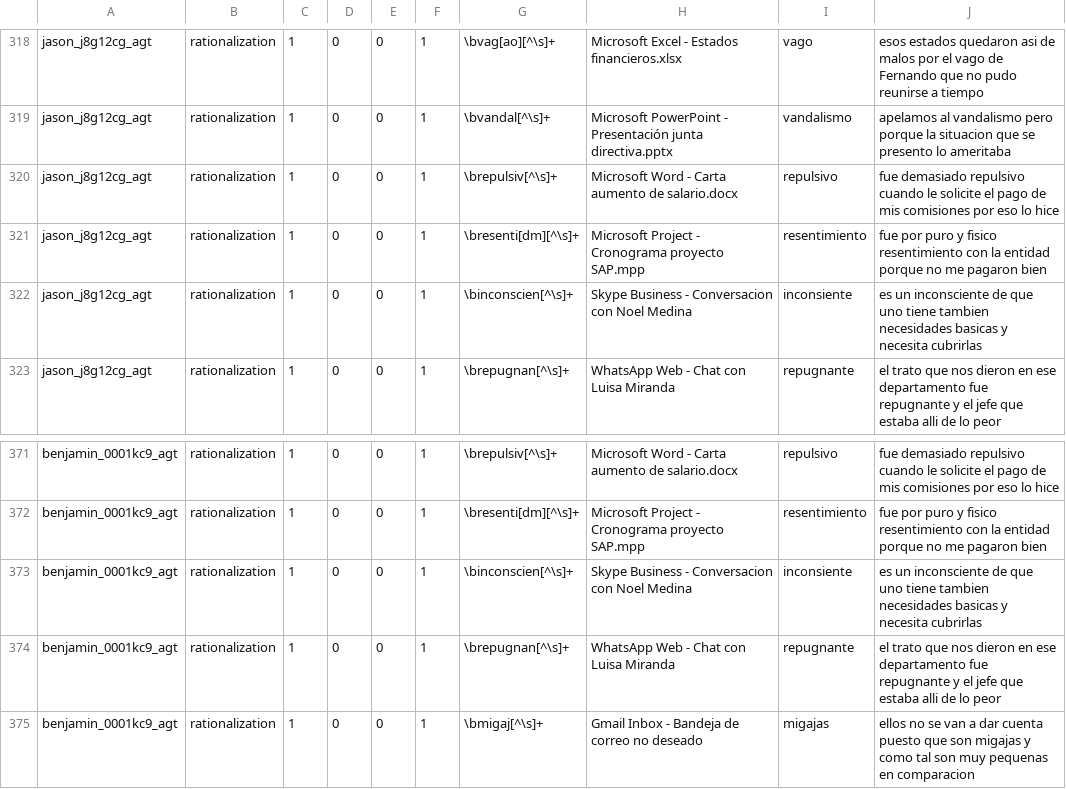
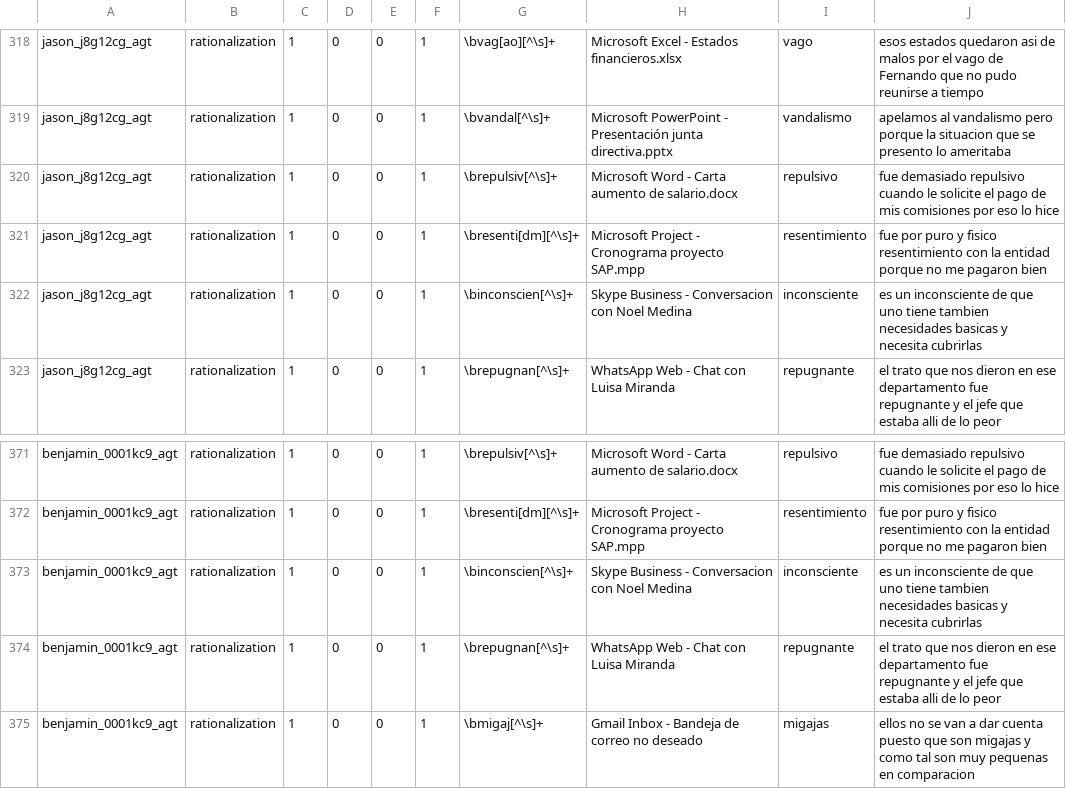
Before and after one commit to marcpol76/the-fraud-explorer, a CSV file: Application Dashboard/thefraudexplorer/sqlcsv/sampledata.csv, drawn as a sheet; only a part is shown, gaps mark what is left out; the diff covers the shown part only.

```diff
--- a/Application Dashboard/thefraudexplorer/sqlcsv/sampledata.csv
+++ b/Application Dashboard/thefraudexplorer/sqlcsv/sampledata.csv
@@ -321,3 +321,3 @@
 "jason_j8g12cg_agt","rationalization","1","0","0","1","\bresenti[dm][^\s]+","Microsoft Project - Cronograma proyecto SAP.mpp","resentimiento","fue por puro y fisico resentimiento con la entidad porque no me pagaron bien"
-"jason_j8g12cg_agt","rationalization","1","0","0","1","\binconscien[^\s]+","Skype Business - Conversacion con Noel Medina","inconsiente","es un inconsciente de que uno tiene tambien necesidades basicas y necesita cubrirlas"
+"jason_j8g12cg_agt","rationalization","1","0","0","1","\binconscien[^\s]+","Skype Business - Conversacion con Noel Medina","inconsciente","es un inconsciente de que uno tiene tambien necesidades basicas y necesita cubrirlas"
 "jason_j8g12cg_agt","rationalization","1","0","0","1","\brepugnan[^\s]+","WhatsApp Web - Chat con Luisa Miranda","repugnante","el trato que nos dieron en ese departamento fue repugnante y el jefe que estaba alli de lo peor"
@@ -372,3 +372,3 @@
 "benjamin_0001kc9_agt","rationalization","1","0","0","1","\bresenti[dm][^\s]+","Microsoft Project - Cronograma proyecto SAP.mpp","resentimiento","fue por puro y fisico resentimiento con la entidad porque no me pagaron bien"
-"benjamin_0001kc9_agt","rationalization","1","0","0","1","\binconscien[^\s]+","Skype Business - Conversacion con Noel Medina","inconsiente","es un inconsciente de que uno tiene tambien necesidades basicas y necesita cubrirlas"
+"benjamin_0001kc9_agt","rationalization","1","0","0","1","\binconscien[^\s]+","Skype Business - Conversacion con Noel Medina","inconsciente","es un inconsciente de que uno tiene tambien necesidades basicas y necesita cubrirlas"
 "benjamin_0001kc9_agt","rationalization","1","0","0","1","\brepugnan[^\s]+","WhatsApp Web - Chat con Luisa Miranda","repugnante","el trato que nos dieron en ese departamento fue repugnante y el jefe que estaba alli de lo peor"
```
Also changed, not shown: 5 edited cells elsewhere in this file.
